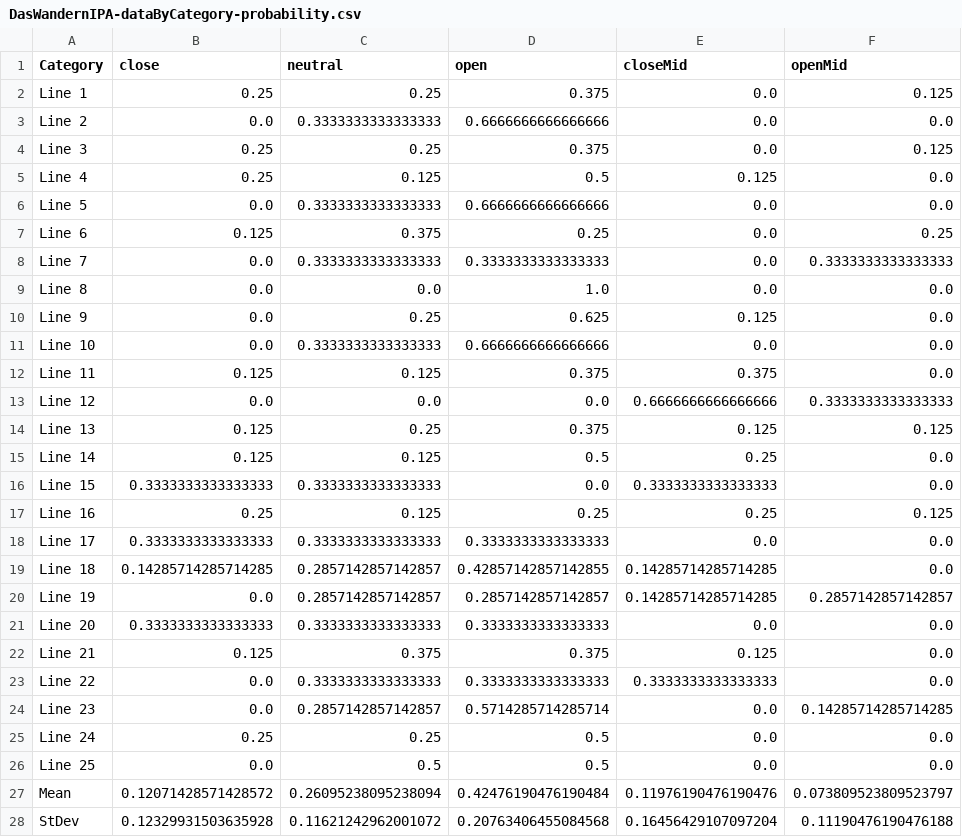
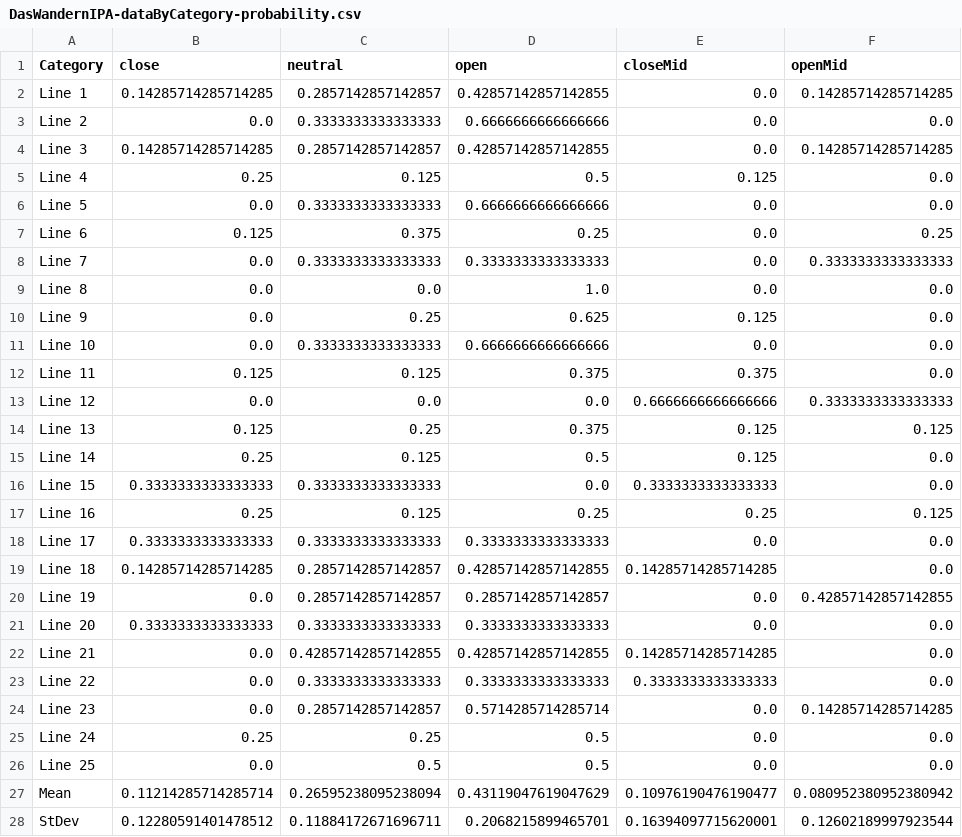
Before and after one commit to corpusmusic/liederCorpusAnalysis, a CSV file: DasWandernIPA-dataByCategory-probability.csv, drawn as a sheet.

```diff
--- a/DasWandernIPA-dataByCategory-probability.csv
+++ b/DasWandernIPA-dataByCategory-probability.csv
@@ -1,5 +1,5 @@
 Category,close,neutral,open,closeMid,openMid
-Line 1,0.25,0.25,0.375,0.0,0.125
+Line 1,0.14285714285714285,0.2857142857142857,0.42857142857142855,0.0,0.14285714285714285
 Line 2,0.0,0.3333333333333333,0.6666666666666666,0.0,0.0
-Line 3,0.25,0.25,0.375,0.0,0.125
+Line 3,0.14285714285714285,0.2857142857142857,0.42857142857142855,0.0,0.14285714285714285
 Line 4,0.25,0.125,0.5,0.125,0.0
@@ -14,3 +14,3 @@ Line 12,0.0,0.0,0.0,0.6666666666666666,0.3333333333333333
 Line 13,0.125,0.25,0.375,0.125,0.125
-Line 14,0.125,0.125,0.5,0.25,0.0
+Line 14,0.25,0.125,0.5,0.125,0.0
 Line 15,0.3333333333333333,0.3333333333333333,0.0,0.3333333333333333,0.0
@@ -19,5 +19,5 @@ Line 17,0.3333333333333333,0.3333333333333333,0.3333333333333333,0.0,0.0
 Line 18,0.14285714285714285,0.2857142857142857,0.42857142857142855,0.14285714285714285,0.0
-Line 19,0.0,0.2857142857142857,0.2857142857142857,0.14285714285714285,0.2857142857142857
+Line 19,0.0,0.2857142857142857,0.2857142857142857,0.0,0.42857142857142855
 Line 20,0.3333333333333333,0.3333333333333333,0.3333333333333333,0.0,0.0
-Line 21,0.125,0.375,0.375,0.125,0.0
+Line 21,0.0,0.42857142857142855,0.42857142857142855,0.14285714285714285,0.0
 Line 22,0.0,0.3333333333333333,0.3333333333333333,0.3333333333333333,0.0
@@ -26,3 +26,3 @@ Line 24,0.25,0.25,0.5,0.0,0.0
 Line 25,0.0,0.5,0.5,0.0,0.0
-Mean,0.12071428571428572,0.26095238095238094,0.42476190476190484,0.11976190476190476,0.073809523809523797
-StDev,0.12329931503635928,0.11621242962001072,0.20763406455084568,0.16456429107097204,0.11190476190476188
+Mean,0.11214285714285714,0.26595238095238094,0.43119047619047629,0.10976190476190477,0.080952380952380942
+StDev,0.12280591401478512,0.11884172671696711,0.2068215899465701,0.16394097715620001,0.12602189997923544
```
Also changed, not shown: DasWandernIPA-dataByGlyph-probability.csv, DasWandernIPA-dataByGlyph.csv, 13 other files.
